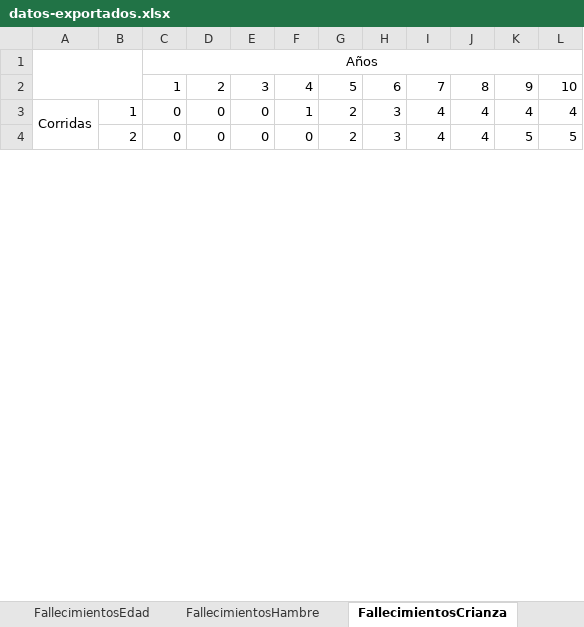
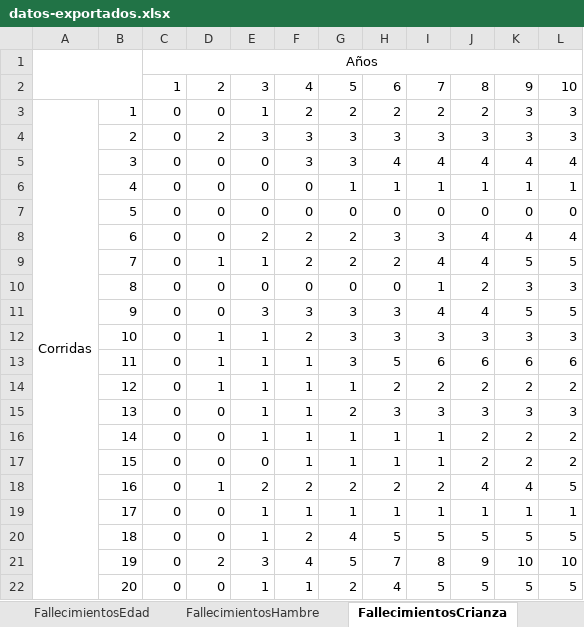
Before and after one commit to marcegeek/tpi-simulacion-2022, an Excel workbook: datos-exportados.xlsx, sheet FallecimientosCrianza, drawn as a sheet; only a part is shown; values as stored, in another font and other column widths than the file's, no borders; removed rows and columns are numbered as before the commit, all else as after; the diff covers the shown part only; the diff names each change by its address in the sheet, - before the commit and + after, or states it on an @@ line.

```diff
--- a/datos-exportados.xlsx (sheet FallecimientosCrianza)
+++ b/datos-exportados.xlsx (sheet FallecimientosCrianza)
-A3:A32 merged
+A3:A32 merged
-E3: 0
+E3: 1
-F3: 1
+F3: 2
-H3: 3
+H3: 2
-I3: 4
+I3: 2
-J3: 4
+J3: 2
-K3: 4
+K3: 3
-L3: 4
+L3: 3
+row 4:  | 2 | 0 | 2 | 3 | 3 | 3 | 3 | 3 | 3 | 3 | 3
+row 5:  | 3 | 0 | 0 | 0 | 3 | 3 | 4 | 4 | 4 | 4 | 4
+row 6:  | 4 | 0 | 0 | 0 | 0 | 1 | 1 | 1 | 1 | 1 | 1
+row 7:  | 5 | 0 | 0 | 0 | 0 | 0 | 0 | 0 | 0 | 0 | 0
+row 8:  | 6 | 0 | 0 | 2 | 2 | 2 | 3 | 3 | 4 | 4 | 4
+row 9:  | 7 | 0 | 1 | 1 | 2 | 2 | 2 | 4 | 4 | 5 | 5
+row 10:  | 8 | 0 | 0 | 0 | 0 | 0 | 0 | 1 | 2 | 3 | 3
-B11: 2
+B11: 9
-E11: 0
+E11: 3
-F11: 0
+F11: 3
-G11: 2
+G11: 3
+row 12:  | 10 | 0 | 1 | 1 | 2 | 3 | 3 | 3 | 3 | 3 | 3
+row 13:  | 11 | 0 | 1 | 1 | 1 | 3 | 5 | 6 | 6 | 6 | 6
+row 14:  | 12 | 0 | 1 | 1 | 1 | 1 | 2 | 2 | 2 | 2 | 2
+row 15:  | 13 | 0 | 0 | 1 | 1 | 2 | 3 | 3 | 3 | 3 | 3
+row 16:  | 14 | 0 | 0 | 1 | 1 | 1 | 1 | 1 | 2 | 2 | 2
+row 17:  | 15 | 0 | 0 | 0 | 1 | 1 | 1 | 1 | 2 | 2 | 2
+row 18:  | 16 | 0 | 1 | 2 | 2 | 2 | 2 | 2 | 4 | 4 | 5
+row 19:  | 17 | 0 | 0 | 1 | 1 | 1 | 1 | 1 | 1 | 1 | 1
+row 20:  | 18 | 0 | 0 | 1 | 2 | 4 | 5 | 5 | 5 | 5 | 5
+row 21:  | 19 | 0 | 2 | 3 | 4 | 5 | 7 | 8 | 9 | 10 | 10
+row 22:  | 20 | 0 | 0 | 1 | 1 | 2 | 4 | 5 | 5 | 5 | 5
```
Also changed, not shown: 64 added rows, 14 removed rows and 52 edited cells elsewhere in this sheet, sheet Totales, sheet Fallecimientos, sheet TotalesMachos, sheet TotalesEmbarazos, sheet FallecimientosPelea, sheet TotalesHembras, 3 more sheets, 3 other files.
